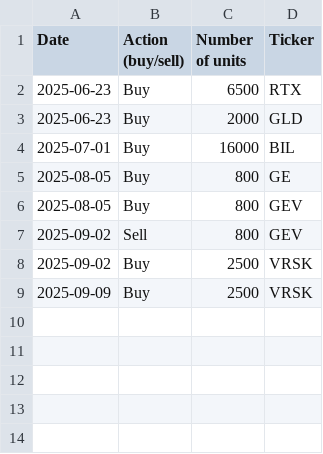
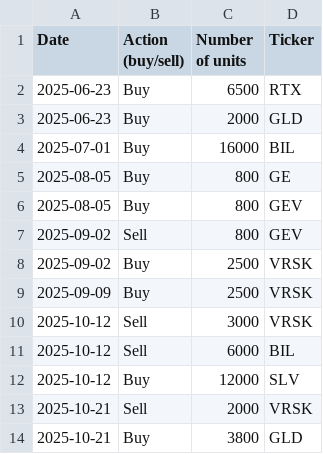
Before and after one commit to clojure-finance/hku-cim-trades, a CSV file: Industrials(2.0).csv, drawn as a sheet; the diff names each change by its address in the sheet, - before the commit and + after, or states it on an @@ line.

Commit message:
Add files via upload

```diff
--- a/Industrials(2.0).csv
+++ b/Industrials(2.0).csv
+row 10: 2025-10-12 | Sell | 3000 | VRSK
+row 11: 2025-10-12 | Sell | 6000 | BIL
+row 12: 2025-10-12 | Buy | 12000 | SLV
+row 13: 2025-10-21 | Sell | 2000 | VRSK
+row 14: 2025-10-21 | Buy | 3800 | GLD
```
